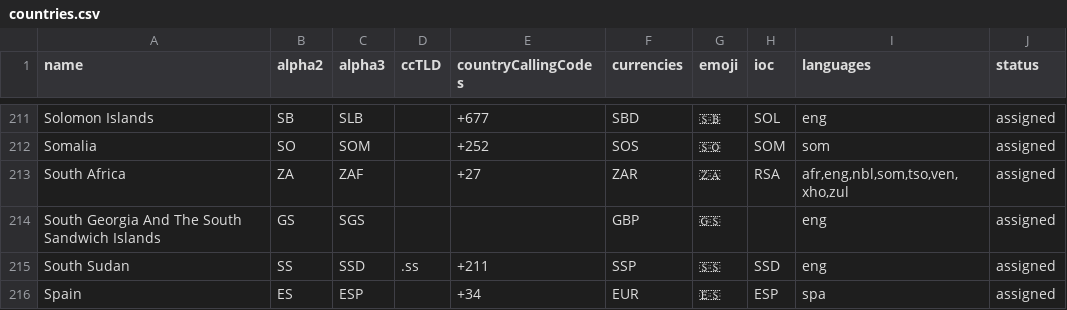
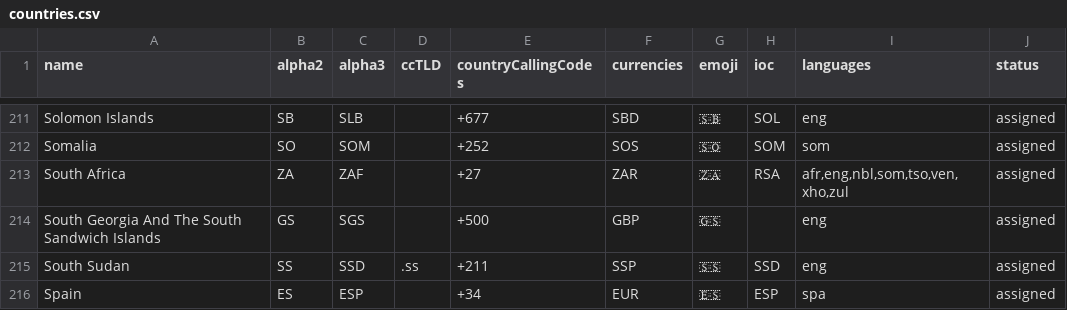
Before and after one commit to OpenBookPrices/country-data, a CSV file: data/countries.csv, drawn as a sheet; only a part is shown, gaps mark what is left out.

Commit message:
add missing dial code

```diff
--- a/data/countries.csv
+++ b/data/countries.csv
@@ -213,3 +213,3 @@ Somalia,SO,SOM,,+252,SOS,🇸🇴,SOM,som,assigned
 South Africa,ZA,ZAF,,+27,ZAR,🇿🇦,RSA,"afr,eng,nbl,som,tso,ven,xho,zul",assigned
-South Georgia And The South Sandwich Islands,GS,SGS,,,GBP,🇬🇸,,eng,assigned
+South Georgia And The South Sandwich Islands,GS,SGS,,+500,GBP,🇬🇸,,eng,assigned
 South Sudan,SS,SSD,.ss,+211,SSP,🇸🇸,SSD,eng,assigned
```
